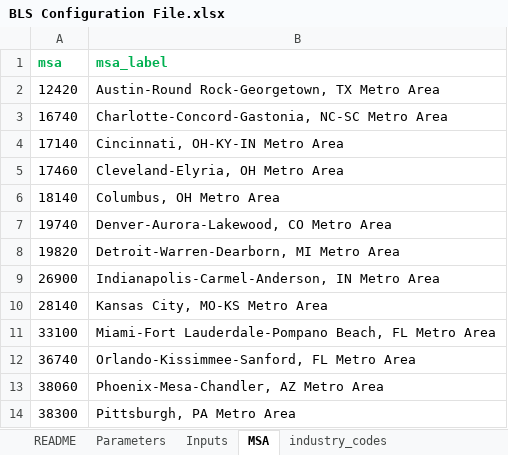
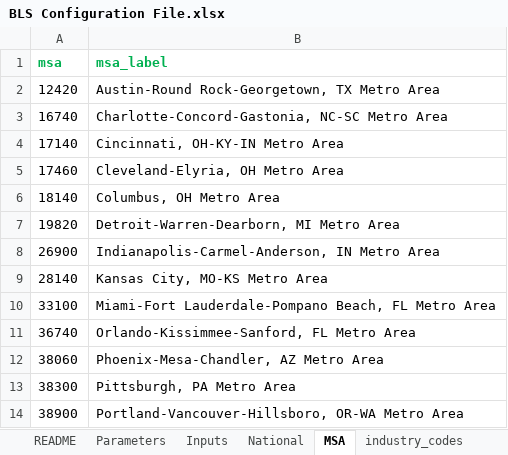
Before and after one commit to SACOG/Regional-Monitoring, an Excel workbook: Indicator_Gen/Python Code/BLS/config/BLS Configuration File.xlsx, sheet MSA, drawn as a sheet; only a part is shown; the shorter side is filled out with more unchanged rows; values as stored, in another font and other column widths than the file's, no borders; the diff names each change by its address in the sheet, - before the commit and + after, or states it on an @@ line.

```diff
--- a/Indicator_Gen/Python Code/BLS/config/BLS Configuration File.xlsx (sheet MSA)
+++ b/Indicator_Gen/Python Code/BLS/config/BLS Configuration File.xlsx (sheet MSA)
+sheet tab: National
-row 7: 19740 | Denver-Aurora-Lakewood, CO Metro Area
```
Also changed, not shown: sheet Parameters, sheet industry_codes, Indicator_Gen/config/About Indicators.xlsx, Indicator_Gen/config/CA State Income Brackets by Household Size.xlsx, 12 other files.
